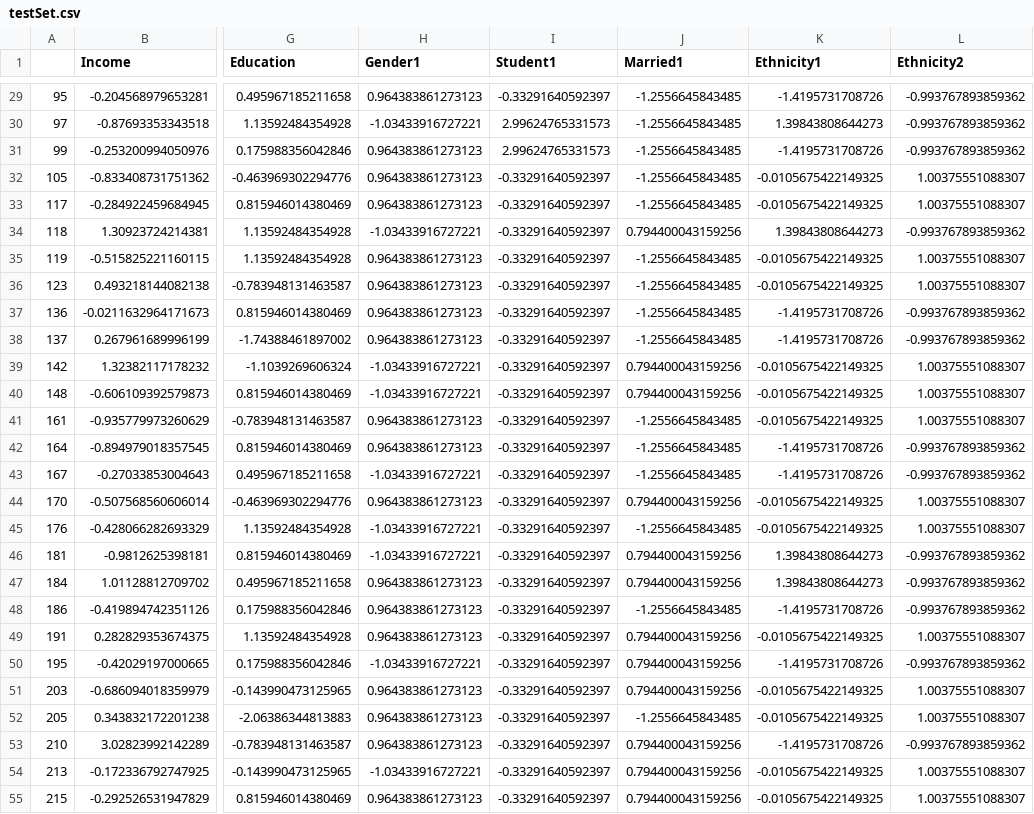
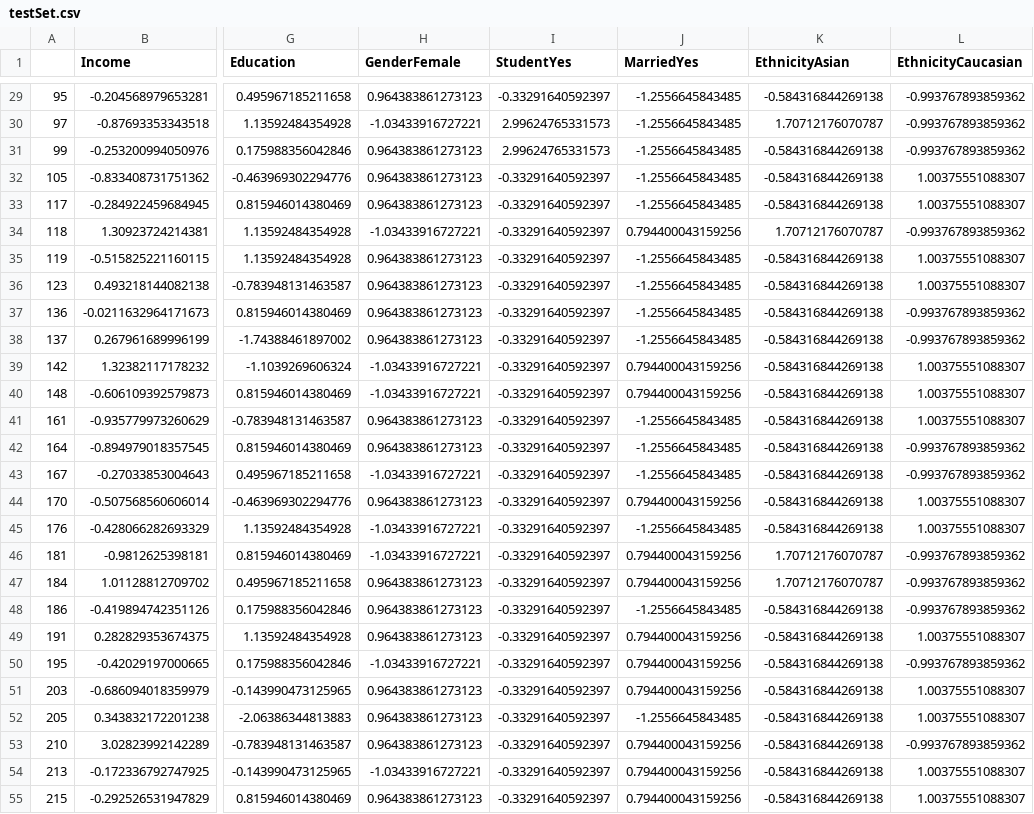
Before and after one commit to haoliangsky1/stat159-fall2016-proj2, a CSV file: data/testSet.csv, drawn as a sheet; only a part is shown, gaps mark what is left out; the diff covers the shown part only; the diff names each change by its address in the sheet, - before the commit and + after, or states it on an @@ line.

```diff
--- a/data/testSet.csv
+++ b/data/testSet.csv
-H1: Gender1
+H1: GenderFemale
-I1: Student1
+I1: StudentYes
-J1: Married1
+J1: MarriedYes
-K1: Ethnicity1
+K1: EthnicityAsian
-L1: Ethnicity2
+L1: EthnicityCaucasian
-K29 (EthnicityAsian): -1.4195731708726
+K29 (EthnicityAsian): -0.584316844269138
-K30 (EthnicityAsian): 1.39843808644273
+K30 (EthnicityAsian): 1.70712176070787
-K31 (EthnicityAsian): -1.4195731708726
+K31 (EthnicityAsian): -0.584316844269138
-K32:K33 (EthnicityAsian): -0.0105675422149325
+K32:K33 (EthnicityAsian): -0.584316844269138
-K34 (EthnicityAsian): 1.39843808644273
+K34 (EthnicityAsian): 1.70712176070787
-K35:K36 (EthnicityAsian): -0.0105675422149325
+K35:K36 (EthnicityAsian): -0.584316844269138
-K37:K38 (EthnicityAsian): -1.4195731708726
+K37:K38 (EthnicityAsian): -0.584316844269138
-K39:K41 (EthnicityAsian): -0.0105675422149325
+K39:K41 (EthnicityAsian): -0.584316844269138
-K42:K43 (EthnicityAsian): -1.4195731708726
+K42:K43 (EthnicityAsian): -0.584316844269138
-K44:K45 (EthnicityAsian): -0.0105675422149325
+K44:K45 (EthnicityAsian): -0.584316844269138
-K46:K47 (EthnicityAsian): 1.39843808644273
+K46:K47 (EthnicityAsian): 1.70712176070787
-K48 (EthnicityAsian): -1.4195731708726
+K48 (EthnicityAsian): -0.584316844269138
-K49 (EthnicityAsian): -0.0105675422149325
+K49 (EthnicityAsian): -0.584316844269138
-K50 (EthnicityAsian): -1.4195731708726
+K50 (EthnicityAsian): -0.584316844269138
-K51:K52 (EthnicityAsian): -0.0105675422149325
+K51:K52 (EthnicityAsian): -0.584316844269138
-K53 (EthnicityAsian): -1.4195731708726
+K53 (EthnicityAsian): -0.584316844269138
-K54:K55 (EthnicityAsian): -0.0105675422149325
+K54:K55 (EthnicityAsian): -0.584316844269138
```
Also changed, not shown: 73 edited cells elsewhere in this file, data/scaled-credit.csv, data/trainingSet.csv, 37 other files.
